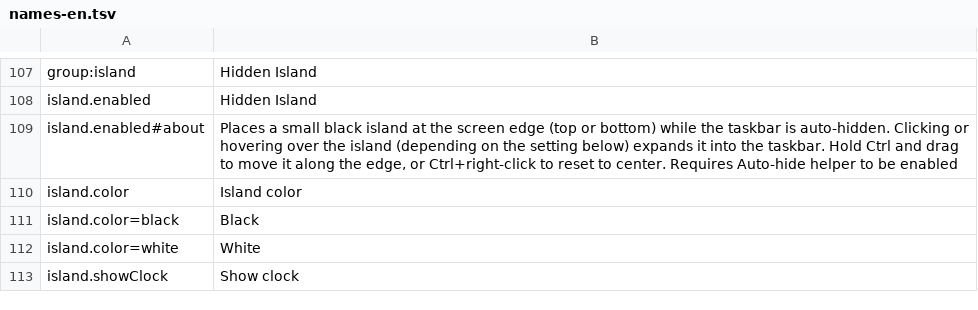
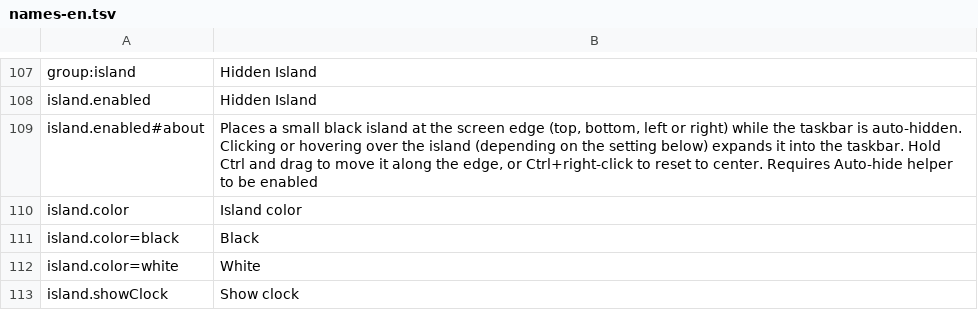
Before and after one commit to hyeon1035298/PillTaskbar_BloomAddon, a TSV file: tools/names-en.tsv, drawn as a sheet; only a part is shown, gaps mark what is left out.

```diff
--- a/tools/names-en.tsv
+++ b/tools/names-en.tsv
@@ -108,3 +108,3 @@ group:island	Hidden Island
 island.enabled	Hidden Island
-island.enabled#about	Places a small black island at the screen edge (top or bottom) while the taskbar is auto-hidden. Clicking or hovering over the island (depending on the setting below) expands it into the taskbar. Hold Ctrl and drag to move it along the edge, or Ctrl+right-click to reset to center. Requires Auto-hide helper to be enabled
+island.enabled#about	Places a small black island at the screen edge (top, bottom, left or right) while the taskbar is auto-hidden. Clicking or hovering over the island (depending on the setting below) expands it into the taskbar. Hold Ctrl and drag to move it along the edge, or Ctrl+right-click to reset to center. Requires Auto-hide helper to be enabled
 island.color	Island color
```
Also changed, not shown: 1 other file.
